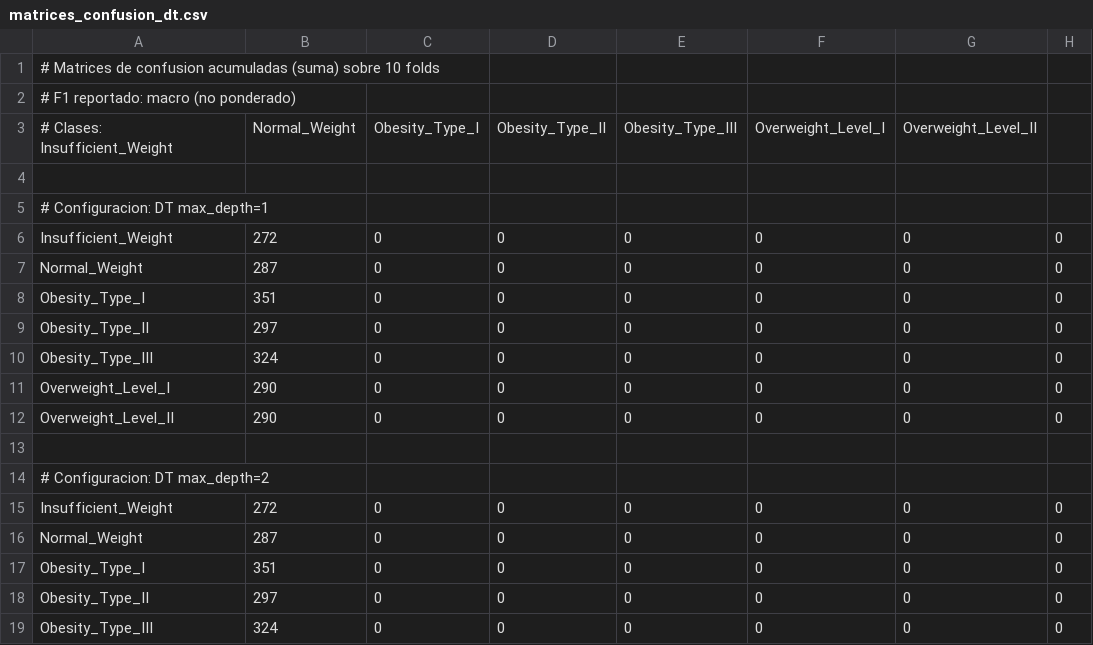
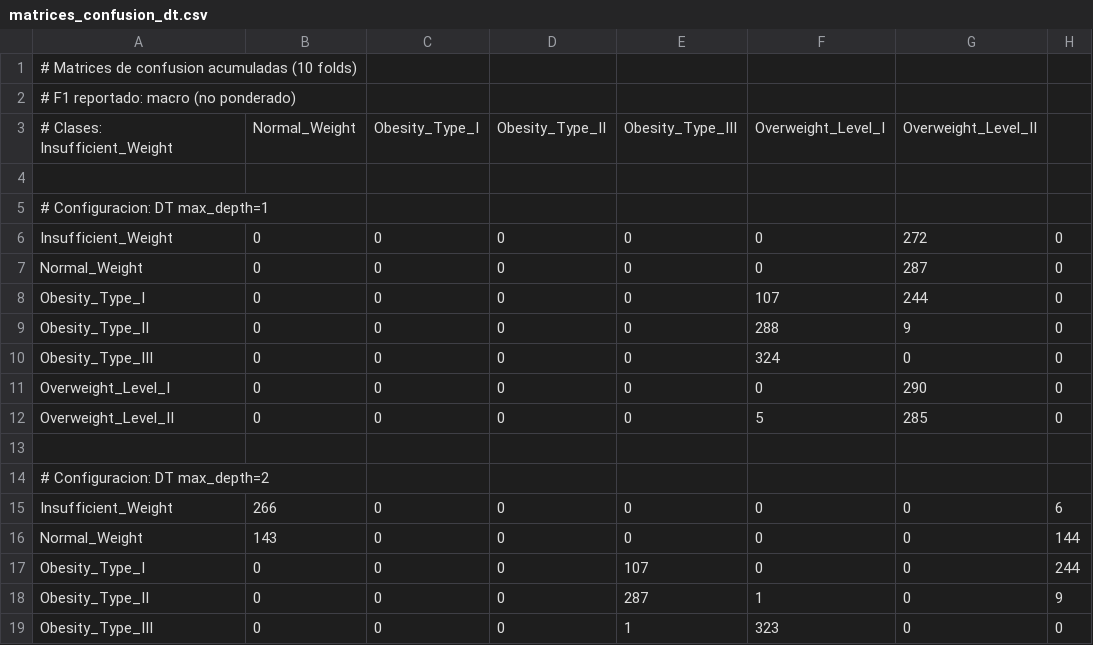
Before and after one commit to sribadas/P2_FAA, a CSV file: estimacion/salidas_dt/datos/matrices_confusion_dt.csv, drawn as a sheet; only a part is shown; the diff covers the shown part only.

```diff
--- a/estimacion/salidas_dt/datos/matrices_confusion_dt.csv
+++ b/estimacion/salidas_dt/datos/matrices_confusion_dt.csv
@@ -1,2 +1,2 @@
-# Matrices de confusion acumuladas (suma) sobre 10 folds
+# Matrices de confusion acumuladas (10 folds)
 # F1 reportado: macro (no ponderado)
@@ -5,15 +5,15 @@
 # Configuracion: DT max_depth=1
-Insufficient_Weight,272,0,0,0,0,0,0
-Normal_Weight,287,0,0,0,0,0,0
-Obesity_Type_I,351,0,0,0,0,0,0
-Obesity_Type_II,297,0,0,0,0,0,0
-Obesity_Type_III,324,0,0,0,0,0,0
-Overweight_Level_I,290,0,0,0,0,0,0
-Overweight_Level_II,290,0,0,0,0,0,0
+Insufficient_Weight,0,0,0,0,0,272,0
+Normal_Weight,0,0,0,0,0,287,0
+Obesity_Type_I,0,0,0,0,107,244,0
+Obesity_Type_II,0,0,0,0,288,9,0
+Obesity_Type_III,0,0,0,0,324,0,0
+Overweight_Level_I,0,0,0,0,0,290,0
+Overweight_Level_II,0,0,0,0,5,285,0
 
 # Configuracion: DT max_depth=2
-Insufficient_Weight,272,0,0,0,0,0,0
-Normal_Weight,287,0,0,0,0,0,0
-Obesity_Type_I,351,0,0,0,0,0,0
-Obesity_Type_II,297,0,0,0,0,0,0
-Obesity_Type_III,324,0,0,0,0,0,0
+Insufficient_Weight,266,0,0,0,0,0,6
+Normal_Weight,143,0,0,0,0,0,144
+Obesity_Type_I,0,0,0,107,0,0,244
+Obesity_Type_II,0,0,0,287,1,0,9
+Obesity_Type_III,0,0,0,1,323,0,0
```
Also changed, not shown: 1 added row, 1 removed row and 132 edited cells elsewhere in this file, estimacion/salidas_dt/datos/resultados_dt.csv, estimacion/salidas_dt/tablas/tabla_comparativa_dt.csv, 10 other files.
